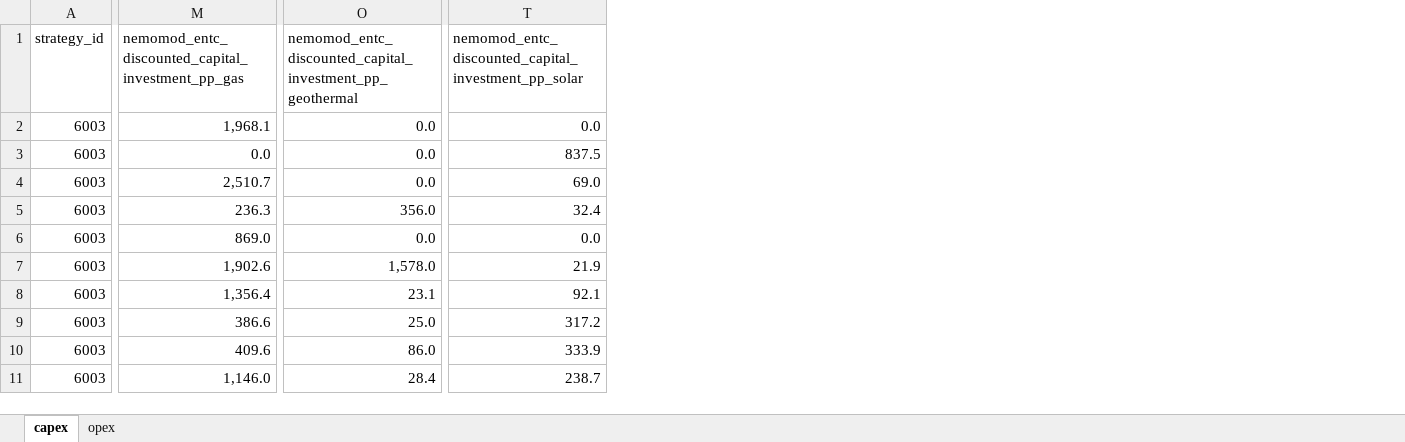
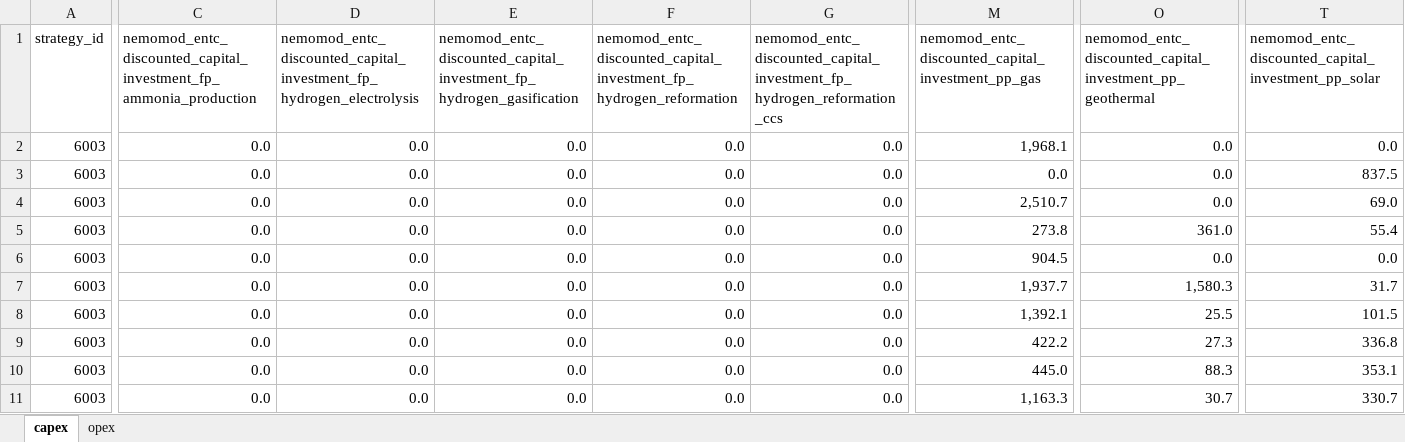
Before and after one commit to sisepuede-framework/ssp_mexico, an Excel workbook: ssp_modeling/cost-benefits/output/capital_cost.xlsx, sheet capex, drawn as a sheet; only a part is shown, gaps mark what is left out; values as stored, in another font and other column widths than the file's, no borders; the diff covers the shown part only; the diff names each change by its address in the sheet, - before the commit and + after, or states it on an @@ line.

```diff
--- a/ssp_modeling/cost-benefits/output/capital_cost.xlsx (sheet capex)
+++ b/ssp_modeling/cost-benefits/output/capital_cost.xlsx (sheet capex)
@@ column C unhidden, rows 1-11: nemomod_entc_discounted_capital_investment_fp_ammonia_production | 0.0 | 0.0 | 0.0 | 0.0 | 0.0 | 0.0 | 0.0 | 0.0 | 0.0 | 0.0 @@
@@ column D unhidden, rows 1-11: nemomod_entc_discounted_capital_investment_fp_hydrogen_electrolysis | 0.0 | 0.0 | 0.0 | 0.0 | 0.0 | 0.0 | 0.0 | 0.0 | 0.0 | 0.0 @@
@@ column E unhidden, rows 1-11: nemomod_entc_discounted_capital_investment_fp_hydrogen_gasification | 0.0 | 0.0 | 0.0 | 0.0 | 0.0 | 0.0 | 0.0 | 0.0 | 0.0 | 0.0 @@
@@ column F unhidden, rows 1-11: nemomod_entc_discounted_capital_investment_fp_hydrogen_reformation | 0.0 | 0.0 | 0.0 | 0.0 | 0.0 | 0.0 | 0.0 | 0.0 | 0.0 | 0.0 @@
@@ column G unhidden, rows 1-11: nemomod_entc_discounted_capital_investment_fp_hydrogen_reformation_ccs | 0.0 | 0.0 | 0.0 | 0.0 | 0.0 | 0.0 | 0.0 | 0.0 | 0.0 | 0.0 @@
-M5: 236.3
+M5: 273.8
-O5: 356.0
+O5: 361.0
-T5: 32.4
+T5: 55.4
-M6: 869.0
+M6: 904.5
-M7: 1,902.6
+M7: 1,937.7
-O7: 1,578.0
+O7: 1,580.3
-T7: 21.9
+T7: 31.7
-M8: 1,356.4
+M8: 1,392.1
-O8: 23.1
+O8: 25.5
-T8: 92.1
+T8: 101.5
-M9: 386.6
+M9: 422.2
-O9: 25.0
+O9: 27.3
-T9: 317.2
+T9: 336.8
-M10: 409.6
+M10: 445.0
-O10: 86.0
+O10: 88.3
-T10: 333.9
+T10: 353.1
-M11: 1,146.0
+M11: 1,163.3
-O11: 28.4
+O11: 30.7
-T11: 238.7
+T11: 330.7
```
Also changed, not shown: 1 added row, 1 removed row, 3 added columns, 2 removed columns and 911 edited cells elsewhere in this sheet, sheet opex, charts or pictures, ssp_modeling/scenario_mapping/ssp_mexico_transformation_strategy_pemex_vf.xlsx, ssp_modeling/transformations/templates/calibrated/mexico/model_input_variables_mexico_af_calibrated.xlsx, 15 other files.
